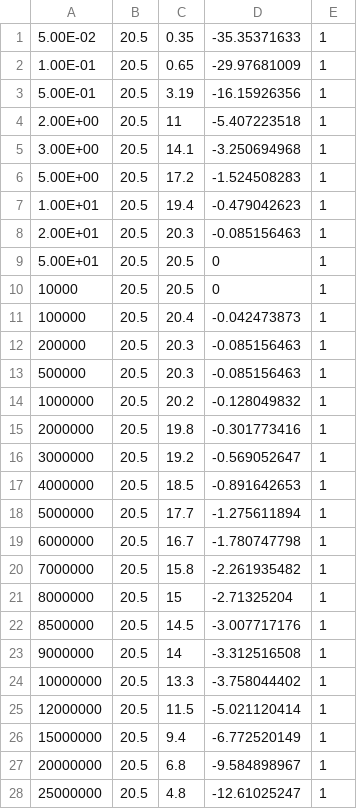
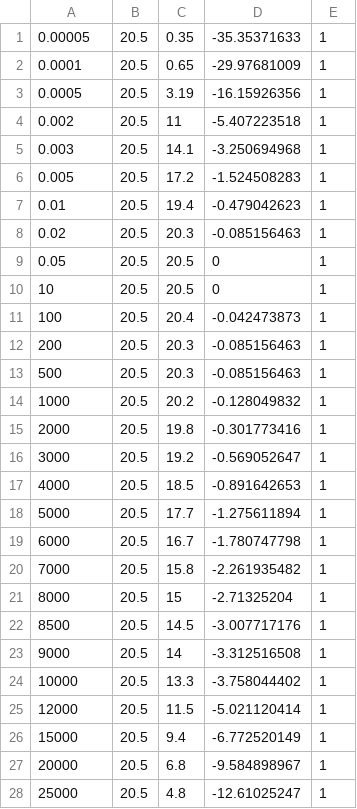
Before and after one commit to LAICACHAMPION/Labo-de-Electro, a CSV file: Codigo Matlab/labo_tp1_ej4_sheet1.csv, drawn as a sheet; only a part is shown; the diff covers the shown part only.

```diff
--- a/Codigo Matlab/labo_tp1_ej4_sheet1.csv
+++ b/Codigo Matlab/labo_tp1_ej4_sheet1.csv
@@ -1,28 +1,28 @@
-5.00E-02,20.5,0.35,-35.35371633,1,,,,,
-1.00E-01,20.5,0.65,-29.97681009,1,,,,,
-5.00E-01,20.5,3.19,-16.15926356,1,,,,,
-2.00E+00,20.5,11,-5.407223518,1,,,,,
-3.00E+00,20.5,14.1,-3.250694968,1,,,,,
-5.00E+00,20.5,17.2,-1.524508283,1,,,,,
-1.00E+01,20.5,19.4,-0.479042623,1,,,,,
-2.00E+01,20.5,20.3,-0.085156463,1,,,,,
-5.00E+01,20.5,20.5,0,1,,,,,
-10000,20.5,20.5,0,1,,,,,
-100000,20.5,20.4,-0.042473873,1,,,,,
-200000,20.5,20.3,-0.085156463,1,,,,,
-500000,20.5,20.3,-0.085156463,1,,,,,
-1000000,20.5,20.2,-0.128049832,1,,,,,
-2000000,20.5,19.8,-0.301773416,1,,,,,
-3000000,20.5,19.2,-0.569052647,1,,,,,
-4000000,20.5,18.5,-0.891642653,1,,,,,
-5000000,20.5,17.7,-1.275611894,1,,,,,
-6000000,20.5,16.7,-1.780747798,1,,,,,
-7000000,20.5,15.8,-2.261935482,1,,,,,
-8000000,20.5,15,-2.71325204,1,,,,,
-8500000,20.5,14.5,-3.007717176,1,,,,,
-9000000,20.5,14,-3.312516508,1,,,,,
-10000000,20.5,13.3,-3.758044402,1,,,,,
-12000000,20.5,11.5,-5.021120414,1,,,,,
-15000000,20.5,9.4,-6.772520149,1,,,,,
-20000000,20.5,6.8,-9.584898967,1,,,,,
-25000000,20.5,4.8,-12.61025247,1,,,,,
+0.00005,20.5,0.35,-35.35371633,1,,,
+0.0001,20.5,0.65,-29.97681009,1,,,
+0.0005,20.5,3.19,-16.15926356,1,,,
+0.002,20.5,11,-5.407223518,1,,,
+0.003,20.5,14.1,-3.250694968,1,,,
+0.005,20.5,17.2,-1.524508283,1,,,
+0.01,20.5,19.4,-0.479042623,1,,,
+0.02,20.5,20.3,-0.085156463,1,,,
+0.05,20.5,20.5,0,1,,,
+10,20.5,20.5,0,1,,,
+100,20.5,20.4,-0.042473873,1,,,
+200,20.5,20.3,-0.085156463,1,,,
+500,20.5,20.3,-0.085156463,1,,,
+1000,20.5,20.2,-0.128049832,1,,,
+2000,20.5,19.8,-0.301773416,1,,,
+3000,20.5,19.2,-0.569052647,1,,,
+4000,20.5,18.5,-0.891642653,1,,,
+5000,20.5,17.7,-1.275611894,1,,,
+6000,20.5,16.7,-1.780747798,1,,,
+7000,20.5,15.8,-2.261935482,1,,,
+8000,20.5,15,-2.71325204,1,,,
+8500,20.5,14.5,-3.007717176,1,,,
+9000,20.5,14,-3.312516508,1,,,
+10000,20.5,13.3,-3.758044402,1,,,
+12000,20.5,11.5,-5.021120414,1,,,
+15000,20.5,9.4,-6.772520149,1,,,
+20000,20.5,6.8,-9.584898967,1,,,
+25000,20.5,4.8,-12.61025247,1,,,
```
Also changed, not shown: 3 edited cells elsewhere in this file, Codigo Matlab/labo_tp1_ej4_sheet2.csv, 14 other files.
